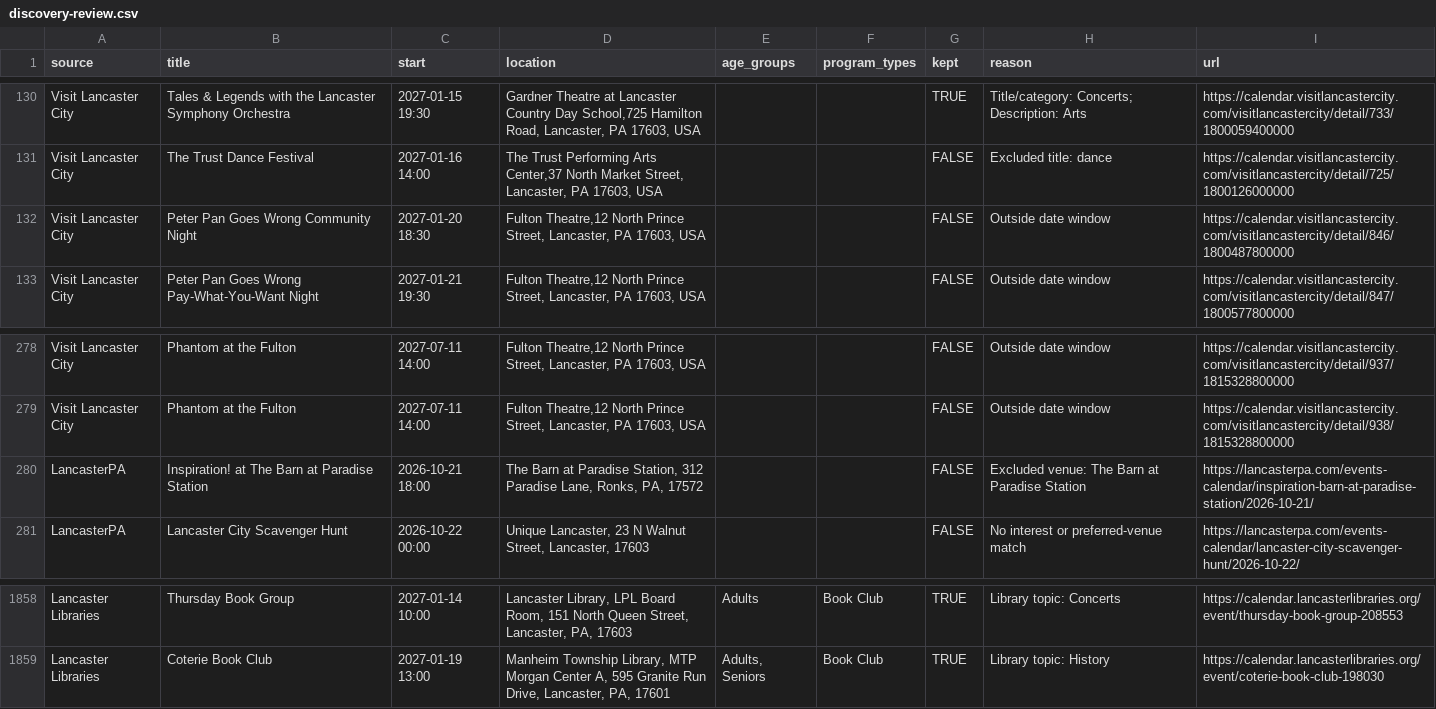
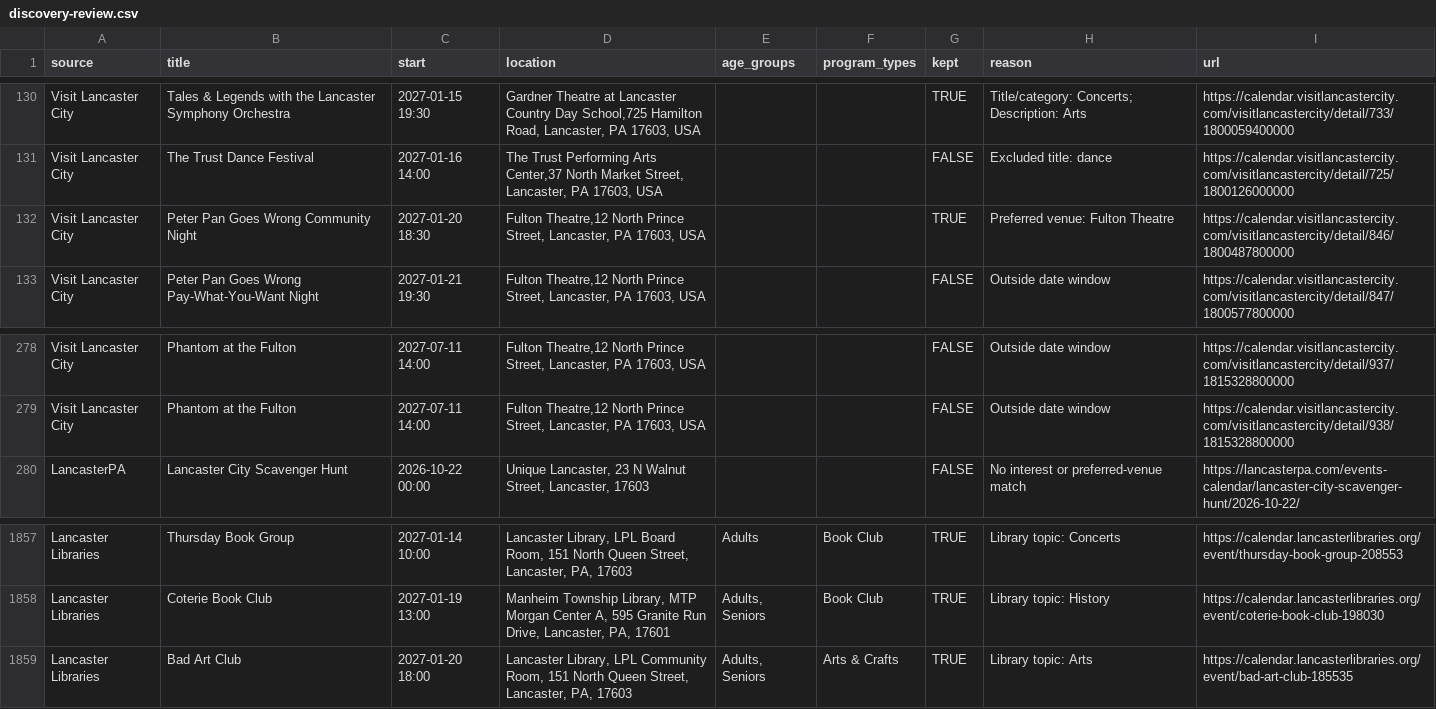
Before and after one commit to dodsondc/lancaster-feeds, a CSV file: discovery-review.csv, drawn as a sheet; only a part is shown, gaps mark what is left out.

```diff
--- a/discovery-review.csv
+++ b/discovery-review.csv
@@ -131,3 +131,3 @@
 "Visit Lancaster City","The Trust Dance Festival","2027-01-16 14:00","The Trust Performing Arts Center,37 North Market Street, Lancaster, PA 17603, USA","","",FALSE,"Excluded title: dance","https://calendar.visitlancastercity.com/visitlancastercity/detail/725/1800126000000"
-"Visit Lancaster City","Peter Pan Goes Wrong Community Night","2027-01-20 18:30","Fulton Theatre,12 North Prince Street, Lancaster, PA 17603, USA","","",FALSE,"Outside date window","https://calendar.visitlancastercity.com/visitlancastercity/detail/846/1800487800000"
+"Visit Lancaster City","Peter Pan Goes Wrong Community Night","2027-01-20 18:30","Fulton Theatre,12 North Prince Street, Lancaster, PA 17603, USA","","",TRUE,"Preferred venue: Fulton Theatre","https://calendar.visitlancastercity.com/visitlancastercity/detail/846/1800487800000"
 "Visit Lancaster City","Peter Pan Goes Wrong Pay-What-You-Want Night","2027-01-21 19:30","Fulton Theatre,12 North Prince Street, Lancaster, PA 17603, USA","","",FALSE,"Outside date window","https://calendar.visitlancastercity.com/visitlancastercity/detail/847/1800577800000"
@@ -279,3 +279,2 @@
 "Visit Lancaster City","Phantom at the Fulton","2027-07-11 14:00","Fulton Theatre,12 North Prince Street, Lancaster, PA 17603, USA","","",FALSE,"Outside date window","https://calendar.visitlancastercity.com/visitlancastercity/detail/938/1815328800000"
-"LancasterPA","Inspiration! at The Barn at Paradise Station","2026-10-21 18:00","The Barn at Paradise Station, 312 Paradise Lane, Ronks, PA, 17572","","",FALSE,"Excluded venue: The Barn at Paradise Station","https://lancasterpa.com/events-calendar/inspiration-barn-at-paradise-station/2026-10-21/"
 "LancasterPA","Lancaster City Scavenger Hunt","2026-10-22 00:00","Unique Lancaster, 23 N Walnut Street, Lancaster, 17603","","",FALSE,"No interest or preferred-venue match","https://lancasterpa.com/events-calendar/lancaster-city-scavenger-hunt/2026-10-22/"
@@ -1859 +1858,2 @@
 "Lancaster Libraries","Coterie Book Club","2027-01-19 13:00","Manheim Township Library, MTP Morgan Center A, 595 Granite Run Drive,  Lancaster, PA, 17601","Adults, Seniors","Book Club",TRUE,"Library topic: History","https://calendar.lancasterlibraries.org/event/coterie-book-club-198030"
+"Lancaster Libraries","Bad Art Club","2027-01-20 18:00","Lancaster Library, LPL Community Room, 151 North Queen Street, Lancaster, PA, 17603","Adults, Seniors","Arts & Crafts",TRUE,"Library topic: Arts","https://calendar.lancasterlibraries.org/event/bad-art-club-185535"
```
Also changed, not shown: 10 other files.
